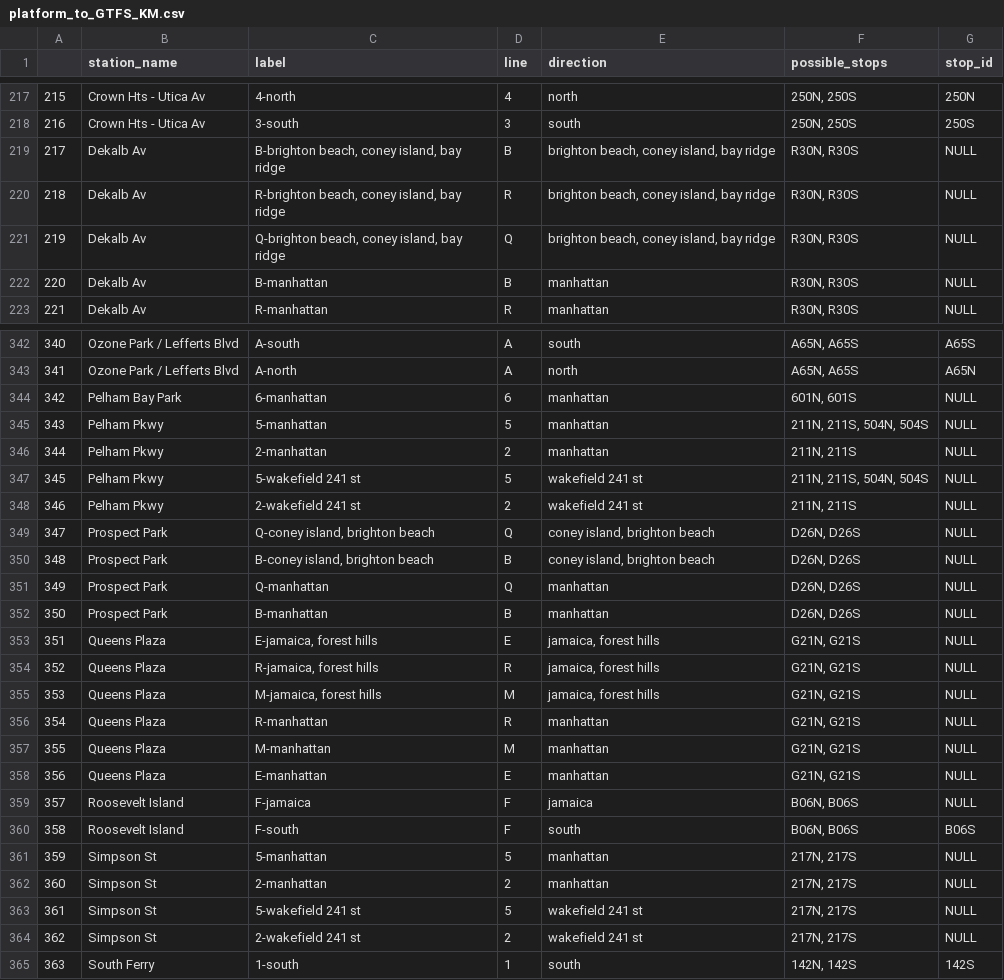
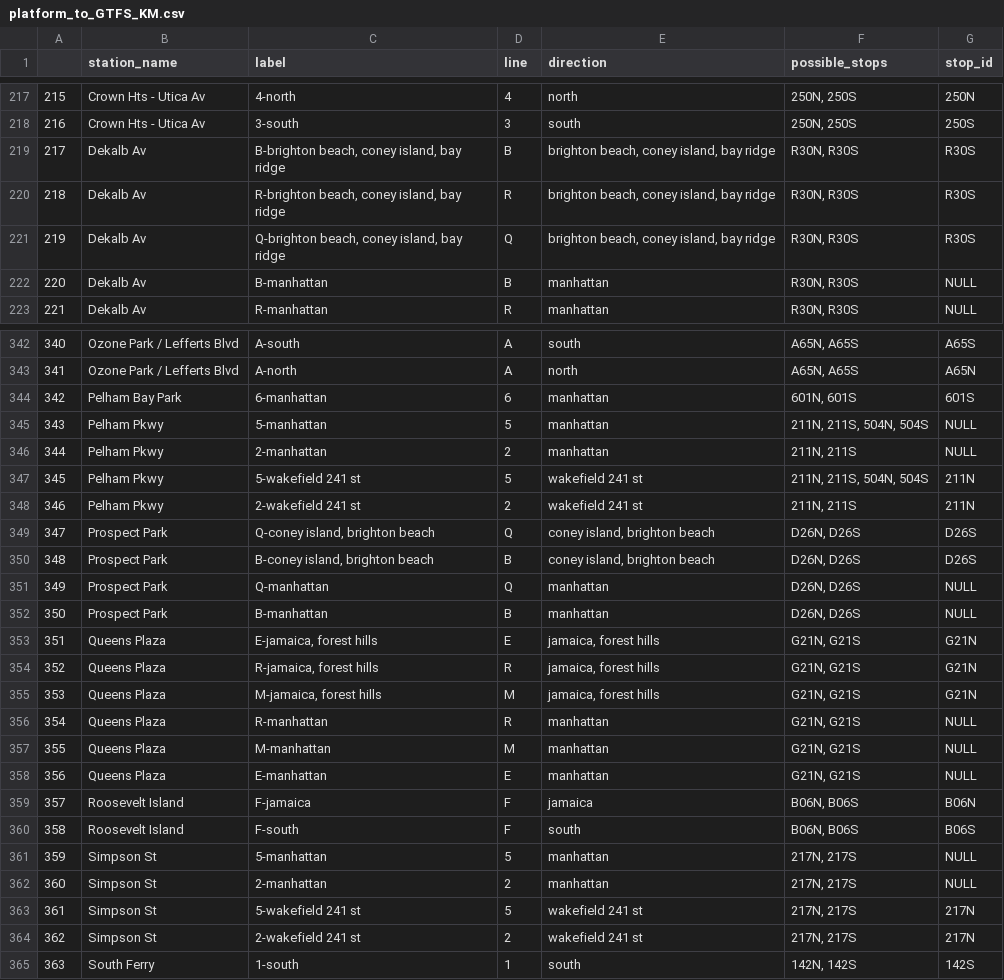
Before and after one commit to tsdataclinic/mta, a CSV file: data/processed/platform_to_GTFS_KM.csv, drawn as a sheet; only a part is shown, gaps mark what is left out; the diff covers the shown part only.

Commit message:
platform to stop id except where direction is Manhattan

```diff
--- a/data/processed/platform_to_GTFS_KM.csv
+++ b/data/processed/platform_to_GTFS_KM.csv
@@ -218,5 +218,5 @@
 216,Crown Hts - Utica Av,3-south,3,south,"250N, 250S",250S
-217,Dekalb Av,"B-brighton beach, coney island, bay ridge",B,"brighton beach, coney island, bay ridge","R30N, R30S",NULL
-218,Dekalb Av,"R-brighton beach, coney island, bay ridge",R,"brighton beach, coney island, bay ridge","R30N, R30S",NULL
-219,Dekalb Av,"Q-brighton beach, coney island, bay ridge",Q,"brighton beach, coney island, bay ridge","R30N, R30S",NULL
+217,Dekalb Av,"B-brighton beach, coney island, bay ridge",B,"brighton beach, coney island, bay ridge","R30N, R30S",R30S
+218,Dekalb Av,"R-brighton beach, coney island, bay ridge",R,"brighton beach, coney island, bay ridge","R30N, R30S",R30S
+219,Dekalb Av,"Q-brighton beach, coney island, bay ridge",Q,"brighton beach, coney island, bay ridge","R30N, R30S",R30S
 220,Dekalb Av,B-manhattan,B,manhattan,"R30N, R30S",NULL
@@ -343,14 +343,14 @@
 341,Ozone Park / Lefferts Blvd,A-north,A,north,"A65N, A65S",A65N
-342,Pelham Bay Park,6-manhattan,6,manhattan,"601N, 601S",NULL
+342,Pelham Bay Park,6-manhattan,6,manhattan,"601N, 601S",601S
 343,Pelham Pkwy,5-manhattan,5,manhattan,"211N, 211S, 504N, 504S",NULL
 344,Pelham Pkwy,2-manhattan,2,manhattan,"211N, 211S",NULL
-345,Pelham Pkwy,5-wakefield 241 st,5,wakefield 241 st,"211N, 211S, 504N, 504S",NULL
-346,Pelham Pkwy,2-wakefield 241 st,2,wakefield 241 st,"211N, 211S",NULL
-347,Prospect Park,"Q-coney island, brighton beach",Q,"coney island, brighton beach","D26N, D26S",NULL
-348,Prospect Park,"B-coney island, brighton beach",B,"coney island, brighton beach","D26N, D26S",NULL
+345,Pelham Pkwy,5-wakefield 241 st,5,wakefield 241 st,"211N, 211S, 504N, 504S",211N
+346,Pelham Pkwy,2-wakefield 241 st,2,wakefield 241 st,"211N, 211S",211N
+347,Prospect Park,"Q-coney island, brighton beach",Q,"coney island, brighton beach","D26N, D26S",D26S
+348,Prospect Park,"B-coney island, brighton beach",B,"coney island, brighton beach","D26N, D26S",D26S
 349,Prospect Park,Q-manhattan,Q,manhattan,"D26N, D26S",NULL
 350,Prospect Park,B-manhattan,B,manhattan,"D26N, D26S",NULL
-351,Queens Plaza,"E-jamaica, forest hills",E,"jamaica, forest hills","G21N, G21S",NULL
-352,Queens Plaza,"R-jamaica, forest hills",R,"jamaica, forest hills","G21N, G21S",NULL
-353,Queens Plaza,"M-jamaica, forest hills",M,"jamaica, forest hills","G21N, G21S",NULL
+351,Queens Plaza,"E-jamaica, forest hills",E,"jamaica, forest hills","G21N, G21S",G21N
+352,Queens Plaza,"R-jamaica, forest hills",R,"jamaica, forest hills","G21N, G21S",G21N
+353,Queens Plaza,"M-jamaica, forest hills",M,"jamaica, forest hills","G21N, G21S",G21N
 354,Queens Plaza,R-manhattan,R,manhattan,"G21N, G21S",NULL
@@ -358,3 +358,3 @@
 356,Queens Plaza,E-manhattan,E,manhattan,"G21N, G21S",NULL
-357,Roosevelt Island,F-jamaica,F,jamaica,"B06N, B06S",NULL
+357,Roosevelt Island,F-jamaica,F,jamaica,"B06N, B06S",B06N
 358,Roosevelt Island,F-south,F,south,"B06N, B06S",B06S
@@ -362,4 +362,4 @@
 360,Simpson St,2-manhattan,2,manhattan,"217N, 217S",NULL
-361,Simpson St,5-wakefield 241 st,5,wakefield 241 st,"217N, 217S",NULL
-362,Simpson St,2-wakefield 241 st,2,wakefield 241 st,"217N, 217S",NULL
+361,Simpson St,5-wakefield 241 st,5,wakefield 241 st,"217N, 217S",217N
+362,Simpson St,2-wakefield 241 st,2,wakefield 241 st,"217N, 217S",217N
 363,South Ferry,1-south,1,south,"142N, 142S",142S
```
Also changed, not shown: 45 edited cells elsewhere in this file, 1 other file.
